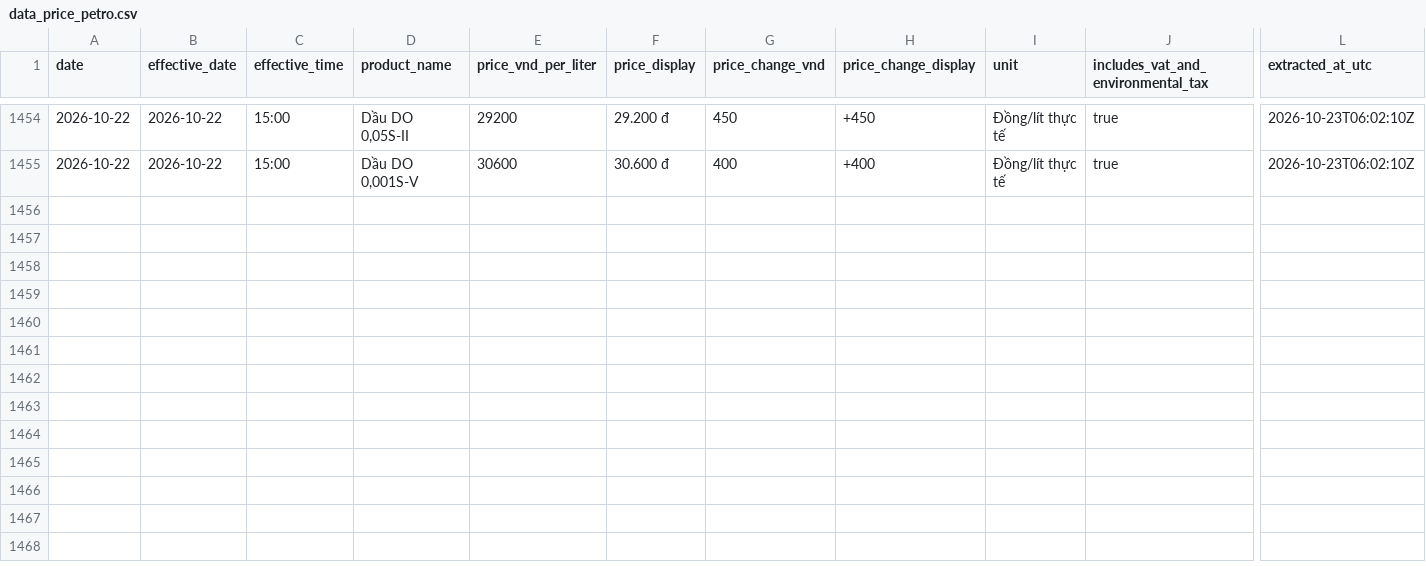
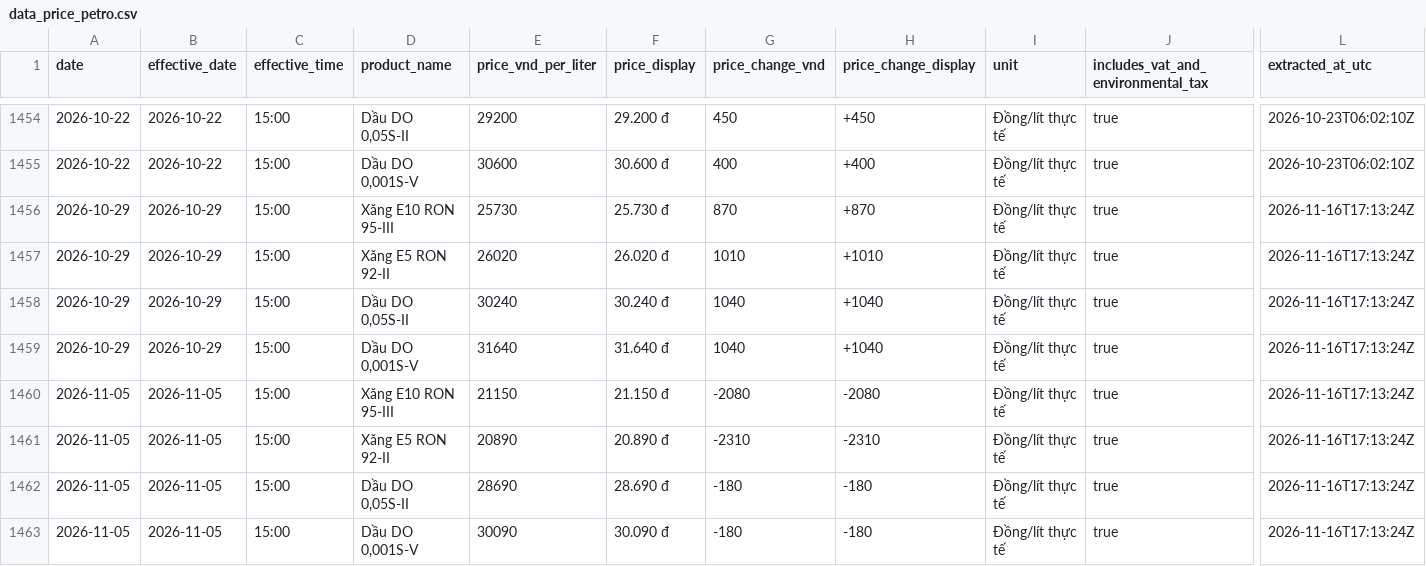
Before and after one commit to dmins06/PetroTwin-, a CSV file: data/raw/data_price_petro.csv, drawn as a sheet; only a part is shown, gaps mark what is left out; rows hold the shown columns only; the diff names each change by its address in the sheet, - before the commit and + after, or states it on an @@ line.

```diff
--- a/data/raw/data_price_petro.csv
+++ b/data/raw/data_price_petro.csv
+row 1456: 2026-10-29 | 2026-10-29 | 15:00 | Xăng E10 RON 95-III | 25730 | 25.730 đ | 870 | +870 | Đồng/lít thực tế | true | 2026-11-16T17:13:24Z
+row 1457: 2026-10-29 | 2026-10-29 | 15:00 | Xăng E5 RON 92-II | 26020 | 26.020 đ | 1010 | +1010 | Đồng/lít thực tế | true | 2026-11-16T17:13:24Z
+row 1458: 2026-10-29 | 2026-10-29 | 15:00 | Dầu DO 0,05S-II | 30240 | 30.240 đ | 1040 | +1040 | Đồng/lít thực tế | true | 2026-11-16T17:13:24Z
+row 1459: 2026-10-29 | 2026-10-29 | 15:00 | Dầu DO 0,001S-V | 31640 | 31.640 đ | 1040 | +1040 | Đồng/lít thực tế | true | 2026-11-16T17:13:24Z
+row 1460: 2026-11-05 | 2026-11-05 | 15:00 | Xăng E10 RON 95-III | 21150 | 21.150 đ | -2080 | -2080 | Đồng/lít thực tế | true | 2026-11-16T17:13:24Z
+row 1461: 2026-11-05 | 2026-11-05 | 15:00 | Xăng E5 RON 92-II | 20890 | 20.890 đ | -2310 | -2310 | Đồng/lít thực tế | true | 2026-11-16T17:13:24Z
+row 1462: 2026-11-05 | 2026-11-05 | 15:00 | Dầu DO 0,05S-II | 28690 | 28.690 đ | -180 | -180 | Đồng/lít thực tế | true | 2026-11-16T17:13:24Z
+row 1463: 2026-11-05 | 2026-11-05 | 15:00 | Dầu DO 0,001S-V | 30090 | 30.090 đ | -180 | -180 | Đồng/lít thực tế | true | 2026-11-16T17:13:24Z
```
Also changed, not shown: data/raw/brent_crude_prices.csv, data/raw/usd_vnd_rates.csv, 11 other files.
